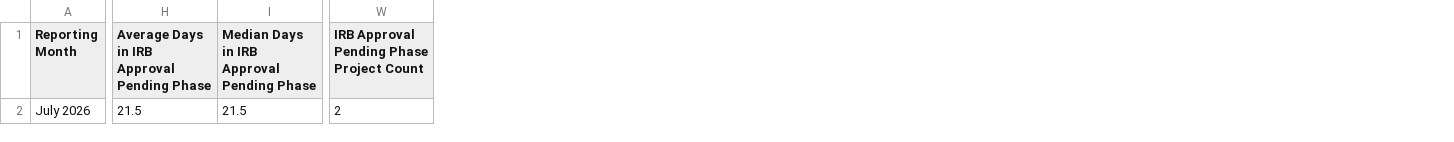
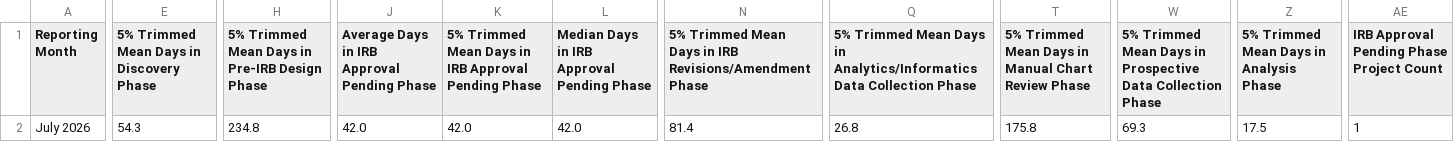
Before and after one commit to jacobgoheenlrh/drss-portfolio-metrics, a CSV file: portfolio_history.csv, drawn as a sheet; only a part is shown, gaps mark what is left out; addresses are those after the commit; the diff covers the shown part only; the diff names each change by its address in the sheet, - before the commit and + after, or states it on an @@ line.

```diff
--- a/portfolio_history.csv
+++ b/portfolio_history.csv
+column E, rows 1-2: 5% Trimmed Mean Days in Discovery Phase | 54.3
+column H, rows 1-2: 5% Trimmed Mean Days in Pre-IRB Design Phase | 234.8
+column K, rows 1-2: 5% Trimmed Mean Days in IRB Approval Pending Phase | 42.0
+column N, rows 1-2: 5% Trimmed Mean Days in IRB Revisions/Amendment Phase | 81.4
+column Q, rows 1-2: 5% Trimmed Mean Days in Analytics/Informatics Data Collection Phase | 26.8
+column T, rows 1-2: 5% Trimmed Mean Days in Manual Chart Review Phase | 175.8
+column W, rows 1-2: 5% Trimmed Mean Days in Prospective Data Collection Phase | 69.3
+column Z, rows 1-2: 5% Trimmed Mean Days in Analysis Phase | 17.5
-J2: 21.5
+J2: 42.0
-L2: 21.5
+L2: 42.0
-AE2: 2
+AE2: 1
```
Also changed, not shown: 1 edited cell elsewhere in this file.
